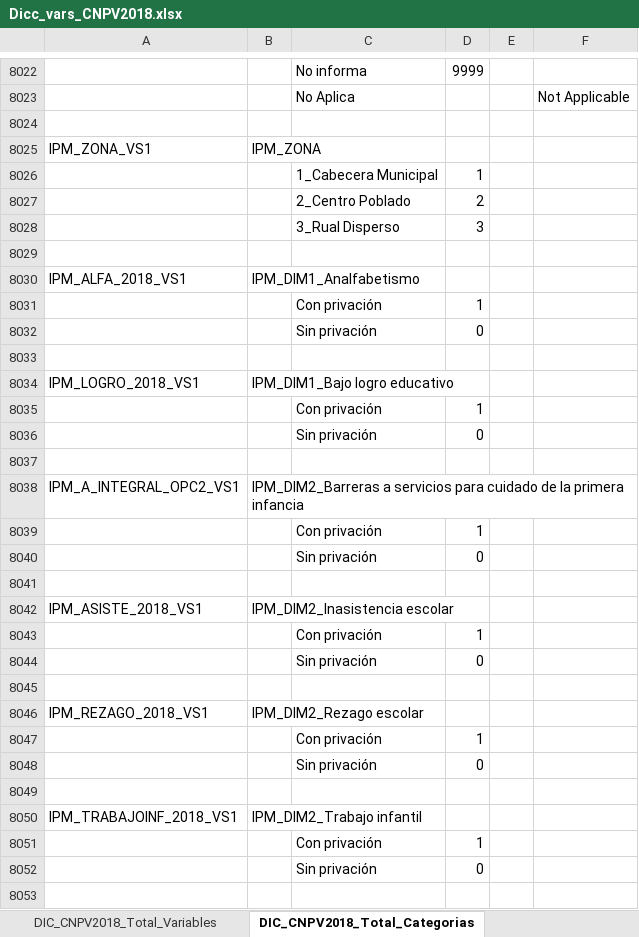
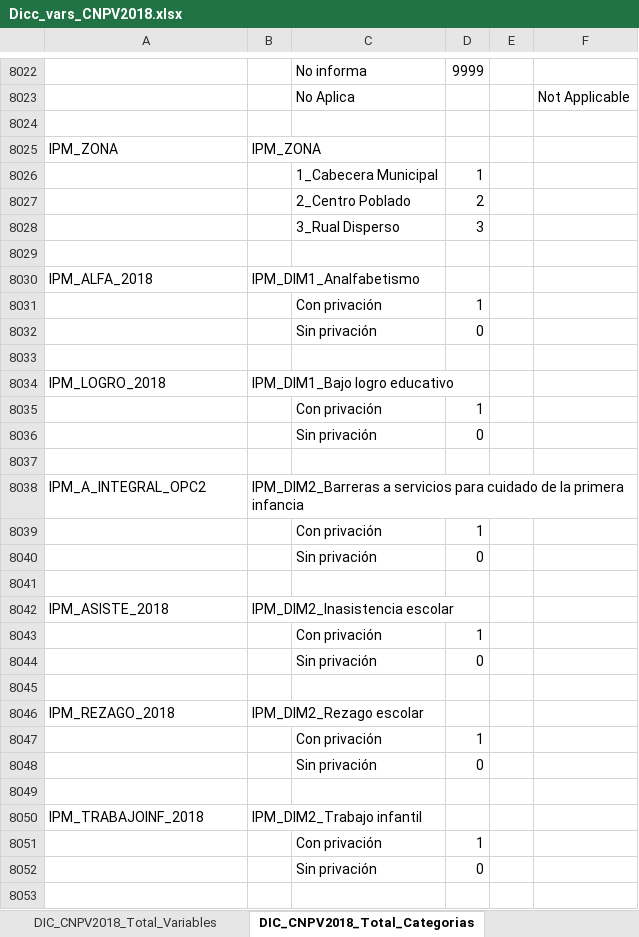
Before and after one commit to hanwengutierrez/tidywayuu, an Excel workbook: Dicc_vars_CNPV2018.xlsx, sheet DIC_CNPV2018_Total_Categorias, drawn as a sheet; only a part is shown, gaps mark what is left out; values as stored, in another font and other column widths than the file's, no borders; the diff covers the shown part only; the diff names each change by its address in the sheet, - before the commit and + after, or states it on an @@ line.

```diff
--- a/Dicc_vars_CNPV2018.xlsx (sheet DIC_CNPV2018_Total_Categorias)
+++ b/Dicc_vars_CNPV2018.xlsx (sheet DIC_CNPV2018_Total_Categorias)
-A8025: IPM_ZONA_VS1
+A8025: IPM_ZONA
-A8030: IPM_ALFA_2018_VS1
+A8030: IPM_ALFA_2018
-A8034: IPM_LOGRO_2018_VS1
+A8034: IPM_LOGRO_2018
-A8038: IPM_A_INTEGRAL_OPC2_VS1
+A8038: IPM_A_INTEGRAL_OPC2
-A8042: IPM_ASISTE_2018_VS1
+A8042: IPM_ASISTE_2018
-A8046: IPM_REZAGO_2018_VS1
+A8046: IPM_REZAGO_2018
-A8050: IPM_TRABAJOINF_2018_VS1
+A8050: IPM_TRABAJOINF_2018
```
Also changed, not shown: 123 edited cells elsewhere in this sheet, 2 other files.
